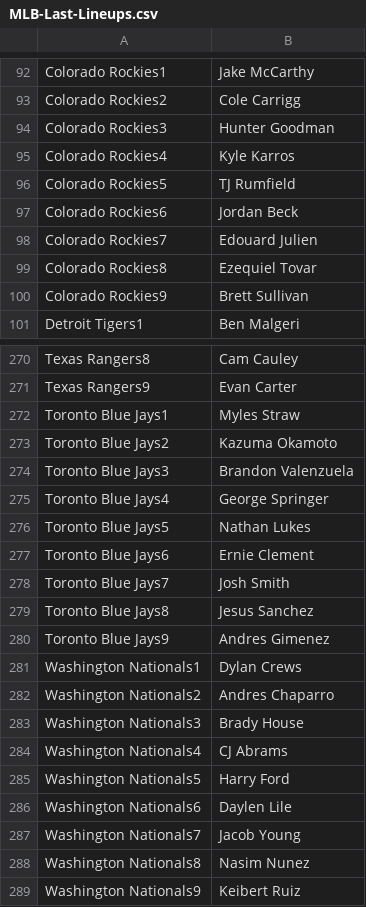
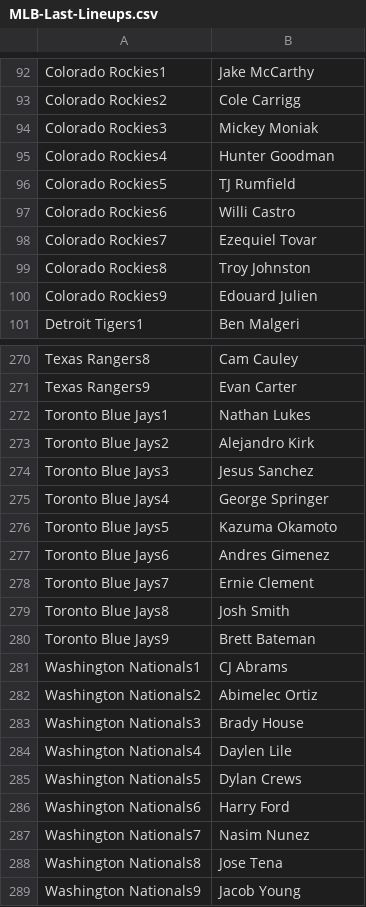
Before and after one commit to jack-simon4/jacks-models, a CSV file: src/assets/MLB-Last-Lineups.csv, drawn as a sheet; only a part is shown, gaps mark what is left out; the diff covers the shown part only.

```diff
--- a/src/assets/MLB-Last-Lineups.csv
+++ b/src/assets/MLB-Last-Lineups.csv
@@ -93,9 +93,9 @@ Colorado Rockies1,Jake McCarthy
 Colorado Rockies2,Cole Carrigg
-Colorado Rockies3,Hunter Goodman
-Colorado Rockies4,Kyle Karros
+Colorado Rockies3,Mickey Moniak
+Colorado Rockies4,Hunter Goodman
 Colorado Rockies5,TJ Rumfield
-Colorado Rockies6,Jordan Beck
-Colorado Rockies7,Edouard Julien
-Colorado Rockies8,Ezequiel Tovar
-Colorado Rockies9,Brett Sullivan
+Colorado Rockies6,Willi Castro
+Colorado Rockies7,Ezequiel Tovar
+Colorado Rockies8,Troy Johnston
+Colorado Rockies9,Edouard Julien
 Detroit Tigers1,Ben Malgeri
@@ -271,19 +271,19 @@ Texas Rangers8,Cam Cauley
 Texas Rangers9,Evan Carter
-Toronto Blue Jays1,Myles Straw
-Toronto Blue Jays2,Kazuma Okamoto
-Toronto Blue Jays3,Brandon Valenzuela
+Toronto Blue Jays1,Nathan Lukes
+Toronto Blue Jays2,Alejandro Kirk
+Toronto Blue Jays3,Jesus Sanchez
 Toronto Blue Jays4,George Springer
-Toronto Blue Jays5,Nathan Lukes
-Toronto Blue Jays6,Ernie Clement
-Toronto Blue Jays7,Josh Smith
-Toronto Blue Jays8,Jesus Sanchez
-Toronto Blue Jays9,Andres Gimenez
-Washington Nationals1,Dylan Crews
-Washington Nationals2,Andres Chaparro
+Toronto Blue Jays5,Kazuma Okamoto
+Toronto Blue Jays6,Andres Gimenez
+Toronto Blue Jays7,Ernie Clement
+Toronto Blue Jays8,Josh Smith
+Toronto Blue Jays9,Brett Bateman
+Washington Nationals1,CJ Abrams
+Washington Nationals2,Abimelec Ortiz
 Washington Nationals3,Brady House
-Washington Nationals4,CJ Abrams
-Washington Nationals5,Harry Ford
-Washington Nationals6,Daylen Lile
-Washington Nationals7,Jacob Young
-Washington Nationals8,Nasim Nunez
-Washington Nationals9,Keibert Ruiz
+Washington Nationals4,Daylen Lile
+Washington Nationals5,Dylan Crews
+Washington Nationals6,Harry Ford
+Washington Nationals7,Nasim Nunez
+Washington Nationals8,Jose Tena
+Washington Nationals9,Jacob Young
```
Also changed, not shown: 37 edited cells elsewhere in this file, src/assets/MLB-Lineups.csv, src/assets/MLB-Player-Props.csv, 1 other file.
